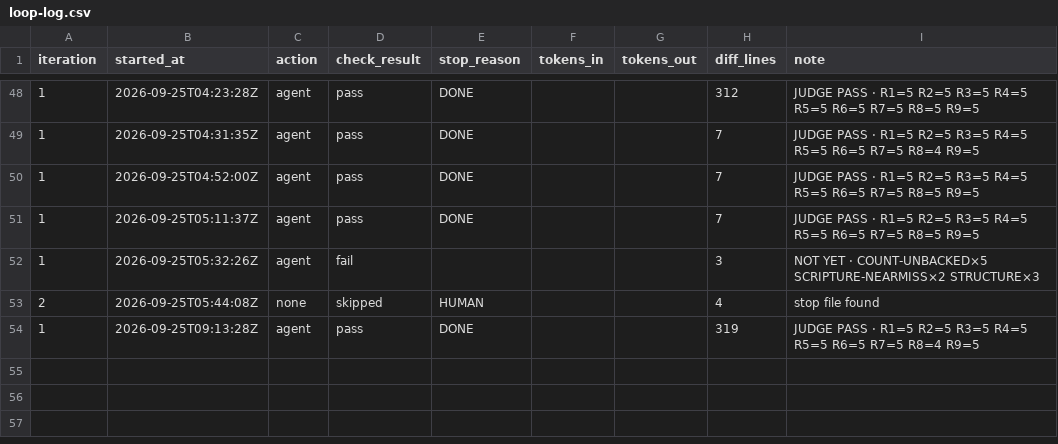
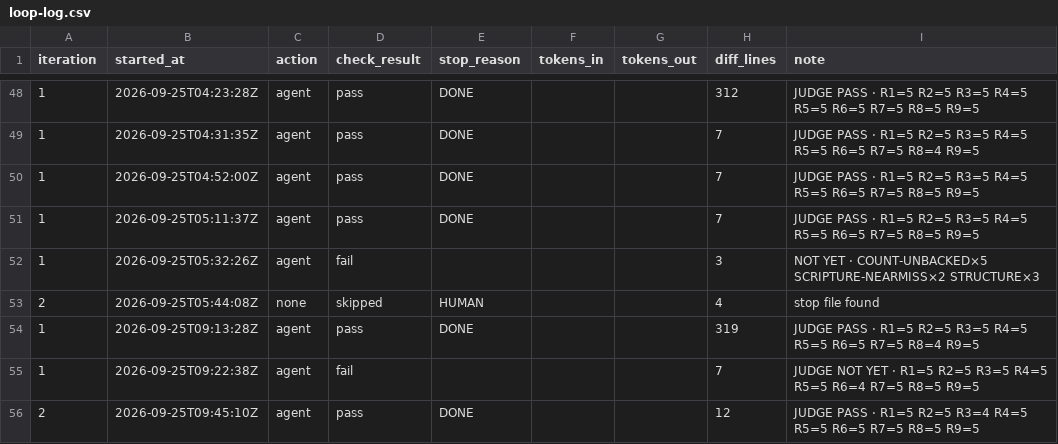
Before and after one commit to PERDANA-LLC/loop.engineering, a CSV file: loops/john-kjv-study/loop-log.csv, drawn as a sheet; only a part is shown, gaps mark what is left out.

```diff
--- a/loops/john-kjv-study/loop-log.csv
+++ b/loops/john-kjv-study/loop-log.csv
@@ -54 +54,3 @@ iteration,started_at,action,check_result,stop_reason,tokens_in,tokens_out,diff_l
 1,2026-09-25T09:13:28Z,agent,pass,DONE,,,319,"JUDGE PASS · R1=5 R2=5 R3=5 R4=5 R5=5 R6=5 R7=5 R8=4 R9=5"
+1,2026-09-25T09:22:38Z,agent,fail,,,,7,"JUDGE NOT YET · R1=5 R2=5 R3=5 R4=5 R5=5 R6=4 R7=5 R8=5 R9=5"
+2,2026-09-25T09:45:10Z,agent,pass,DONE,,,12,"JUDGE PASS · R1=5 R2=5 R3=4 R4=5 R5=5 R6=5 R7=5 R8=5 R9=5"
```
Also changed, not shown: loops/john-kjv-study/cost-log.csv, loops/john-kjv-study/units.tsv, 7 other files.
